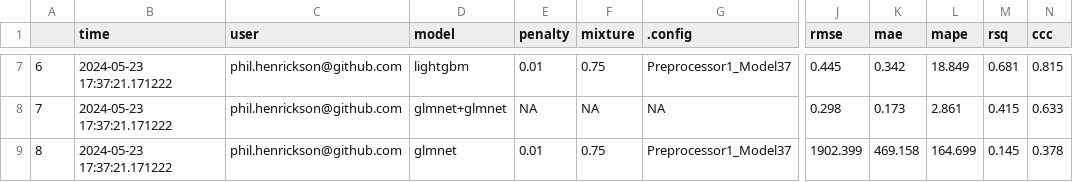
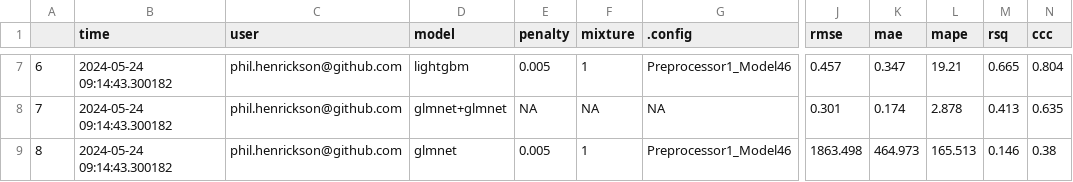
Before and after one commit to phenrickson/bgg_models, a CSV file: targets-runs/tracking.csv, drawn as a sheet; only a part is shown, gaps mark what is left out; the diff covers the shown part only; the diff names each change by its address in the sheet, - before the commit and + after, or states it on an @@ line.

```diff
--- a/targets-runs/tracking.csv
+++ b/targets-runs/tracking.csv
-B7:B9 (time): 2024-05-23 17:37:21.171222
+B7:B9 (time): 2024-05-24 09:14:43.300182
-E7 (penalty): 0.01
+E7 (penalty): 0.005
-F7 (mixture): 0.75
+F7 (mixture): 1
-G7 (.config): Preprocessor1_Model37
+G7 (.config): Preprocessor1_Model46
-J7 (rmse): 0.445
+J7 (rmse): 0.457
-K7 (mae): 0.342
+K7 (mae): 0.347
-L7 (mape): 18.849
+L7 (mape): 19.21
-M7 (rsq): 0.681
+M7 (rsq): 0.665
-N7 (ccc): 0.815
+N7 (ccc): 0.804
-J8 (rmse): 0.298
+J8 (rmse): 0.301
-K8 (mae): 0.173
+K8 (mae): 0.174
-L8 (mape): 2.861
+L8 (mape): 2.878
-M8 (rsq): 0.415
+M8 (rsq): 0.413
-N8 (ccc): 0.633
+N8 (ccc): 0.635
-E9 (penalty): 0.01
+E9 (penalty): 0.005
-F9 (mixture): 0.75
+F9 (mixture): 1
-G9 (.config): Preprocessor1_Model37
+G9 (.config): Preprocessor1_Model46
-J9 (rmse): 1902.399
+J9 (rmse): 1863.498
-K9 (mae): 469.158
+K9 (mae): 464.973
-L9 (mape): 164.699
+L9 (mape): 165.513
-M9 (rsq): 0.145
+M9 (rsq): 0.146
-N9 (ccc): 0.378
+N9 (ccc): 0.38
```
Also changed, not shown: 39 edited cells elsewhere in this file, 5 other files.
